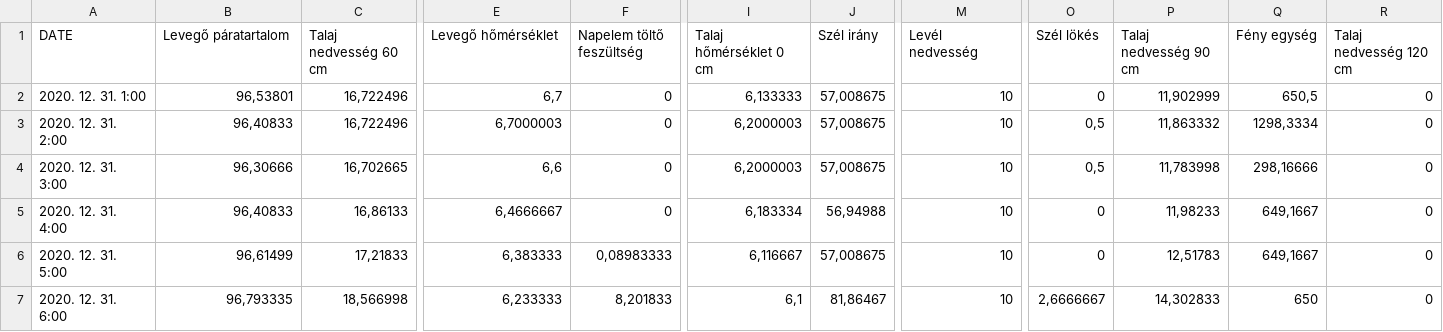
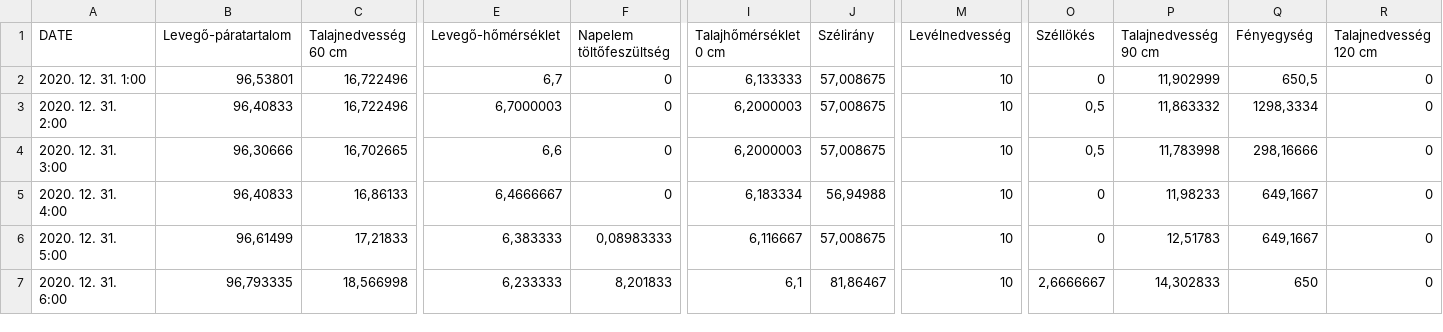
Before and after one commit to flowacademyhu/kappa-meteo, a CSV file: backend/src/main/resources/CSIHA_HQ_orai.csv, drawn as a sheet; only a part is shown, gaps mark what is left out; the diff covers the shown part only; the diff names each change by its address in the sheet, - before the commit and + after, or states it on an @@ line.

```diff
--- a/backend/src/main/resources/CSIHA_HQ_orai.csv
+++ b/backend/src/main/resources/CSIHA_HQ_orai.csv
-B1: Levegő páratartalom
+B1: Levegő-páratartalom
-C1: Talaj nedvesség 60 cm
+C1: Talajnedvesség 60 cm
-E1: Levegő hőmérséklet
+E1: Levegő-hőmérséklet
-F1: Napelem töltő feszültség
+F1: Napelem töltőfeszültség
-I1: Talaj hőmérséklet 0 cm
+I1: Talajhőmérséklet 0 cm
-J1: Szél irány
+J1: Szélirány
-M1: Levél nedvesség
+M1: Levélnedvesség
-O1: Szél lökés
+O1: Széllökés
-P1: Talaj nedvesség 90 cm
+P1: Talajnedvesség 90 cm
-Q1: Fény egység
+Q1: Fényegység
-R1: Talaj nedvesség 120 cm
+R1: Talajnedvesség 120 cm
```
Also changed, not shown: 2 edited cells elsewhere in this file, backend/src/main/resources/CSIHA_HQ_napi.csv, 33 other files.
